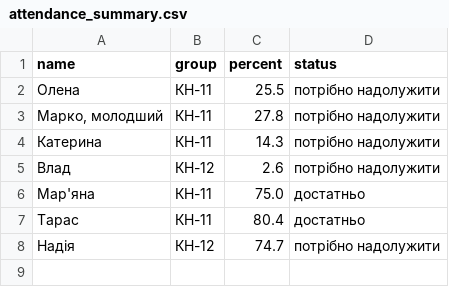
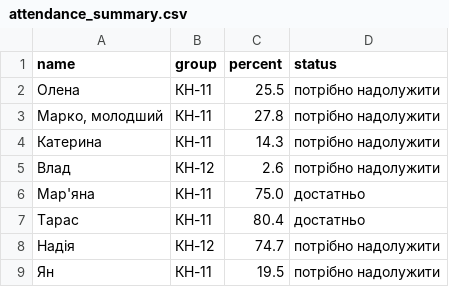
Before and after one commit to MartaPipan/python-course, a CSV file: hw_09_prystatska/output/attendance_summary.csv, drawn as a sheet; the diff names each change by its address in the sheet, - before the commit and + after, or states it on an @@ line.

Commit message:
add check with module calculations from hw_08_prystatska

```diff
--- a/hw_09_prystatska/output/attendance_summary.csv
+++ b/hw_09_prystatska/output/attendance_summary.csv
+row 9: Ян | КН-11 | 19.5 | потрібно надолужити
```
Also changed, not shown: hw_09_prystatska/data/attendance.csv, 3 other files.
